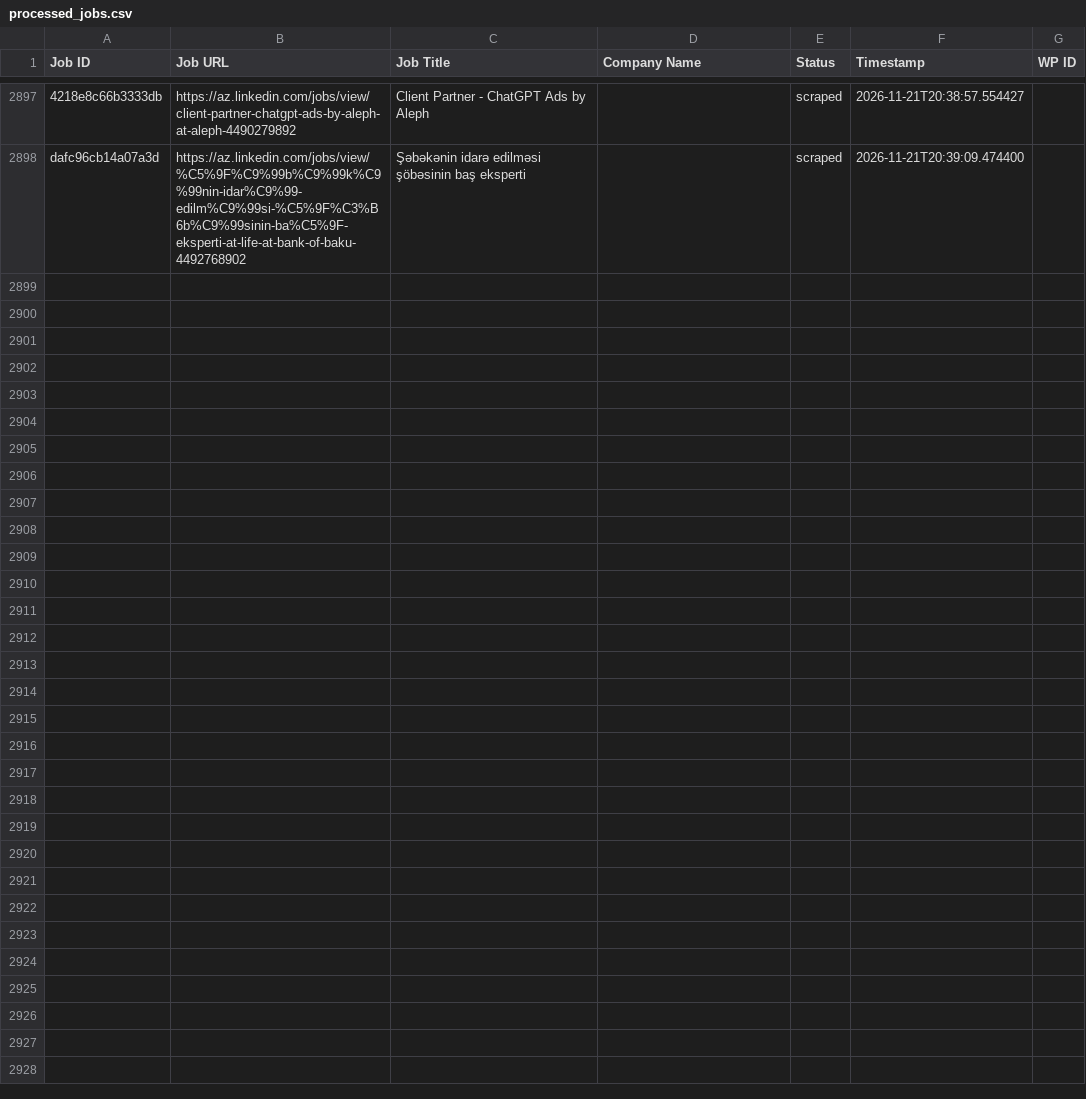
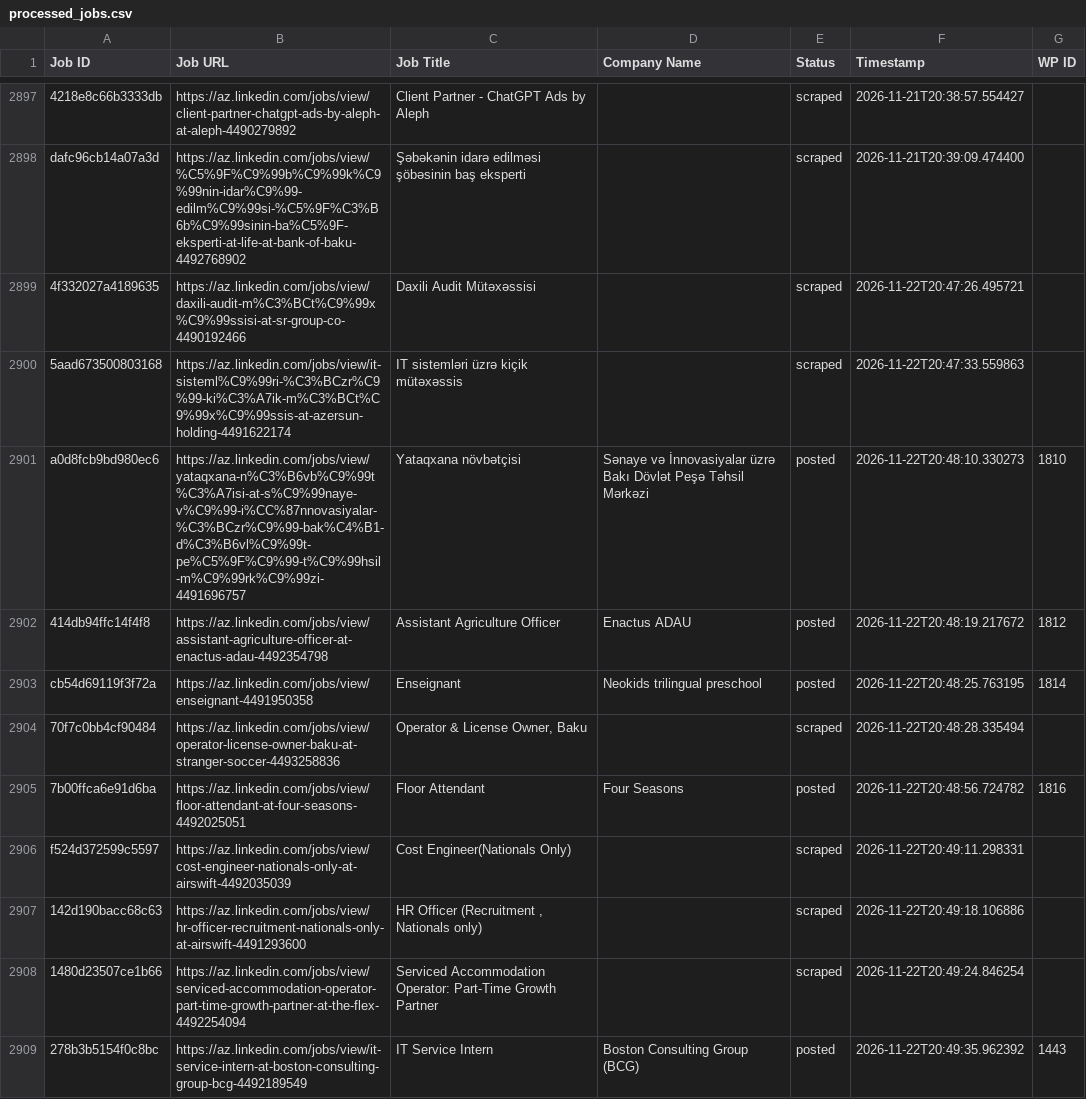
Before and after one commit to mimusdesign/az, a CSV file: processed_jobs.csv, drawn as a sheet; only a part is shown, gaps mark what is left out; the diff names each change by its address in the sheet, - before the commit and + after, or states it on an @@ line.

```diff
--- a/processed_jobs.csv
+++ b/processed_jobs.csv
+row 2899: 4f332027a4189635 | https://az.linkedin.com/jobs/view/daxili-audit-m%C3%BCt%C9%99x%C9%99ssisi-at-sr-group-co-4490192466 | Daxili Audit Mütəxəssisi |  | scraped | 2026-11-22T20:47:26.495721
+row 2900: 5aad673500803168 | https://az.linkedin.com/jobs/view/it-sisteml%C9%99ri-%C3%BCzr%C9%99-ki%C3%A7ik-m%C3%BCt%C9%99x%C9%99ssis-at-azersun-holding-4491622174 | IT sistemləri üzrə kiçik mütəxəssis |  | scraped | 2026-11-22T20:47:33.559863
+row 2901: a0d8fcb9bd980ec6 | https://az.linkedin.com/jobs/view/yataqxana-n%C3%B6vb%C9%99t%C3%A7isi-at-s%C9%99naye-v%C9%99-i%CC%87nnovasiyalar-%C3%BCzr%C9%99-bak%C4%B1-d%C3%B6vl%C9%99t-pe%C5%9F%C9%99-t%C9%99hsil-m%C9%99rk%C9%99zi-4491696757 | Yataqxana növbətçisi | Sənaye və İnnovasiyalar üzrə Bakı Dövlət Peşə Təhsil Mərkəzi | posted | 2026-11-22T20:48:10.330273 | 1810
+row 2902: 414db94ffc14f4f8 | https://az.linkedin.com/jobs/view/assistant-agriculture-officer-at-enactus-adau-4492354798 | Assistant Agriculture Officer | Enactus ADAU | posted | 2026-11-22T20:48:19.217672 | 1812
+row 2903: cb54d69119f3f72a | https://az.linkedin.com/jobs/view/enseignant-4491950358 | Enseignant | Neokids trilingual preschool | posted | 2026-11-22T20:48:25.763195 | 1814
+row 2904: 70f7c0bb4cf90484 | https://az.linkedin.com/jobs/view/operator-license-owner-baku-at-stranger-soccer-4493258836 | Operator & License Owner, Baku |  | scraped | 2026-11-22T20:48:28.335494
+row 2905: 7b00ffca6e91d6ba | https://az.linkedin.com/jobs/view/floor-attendant-at-four-seasons-4492025051 | Floor Attendant | Four Seasons | posted | 2026-11-22T20:48:56.724782 | 1816
+row 2906: f524d372599c5597 | https://az.linkedin.com/jobs/view/cost-engineer-nationals-only-at-airswift-4492035039 | Cost Engineer(Nationals Only) |  | scraped | 2026-11-22T20:49:11.298331
+row 2907: 142d190bacc68c63 | https://az.linkedin.com/jobs/view/hr-officer-recruitment-nationals-only-at-airswift-4491293600 | HR Officer (Recruitment , Nationals only) |  | scraped | 2026-11-22T20:49:18.106886
+row 2908: 1480d23507ce1b66 | https://az.linkedin.com/jobs/view/serviced-accommodation-operator-part-time-growth-partner-at-the-flex-4492254094 | Serviced Accommodation Operator: Part-Time Growth Partner |  | scraped | 2026-11-22T20:49:24.846254
+row 2909: 278b3b5154f0c8bc | https://az.linkedin.com/jobs/view/it-service-intern-at-boston-consulting-group-bcg-4492189549 | IT Service Intern | Boston Consulting Group (BCG) | posted | 2026-11-22T20:49:35.962392 | 1443
```
